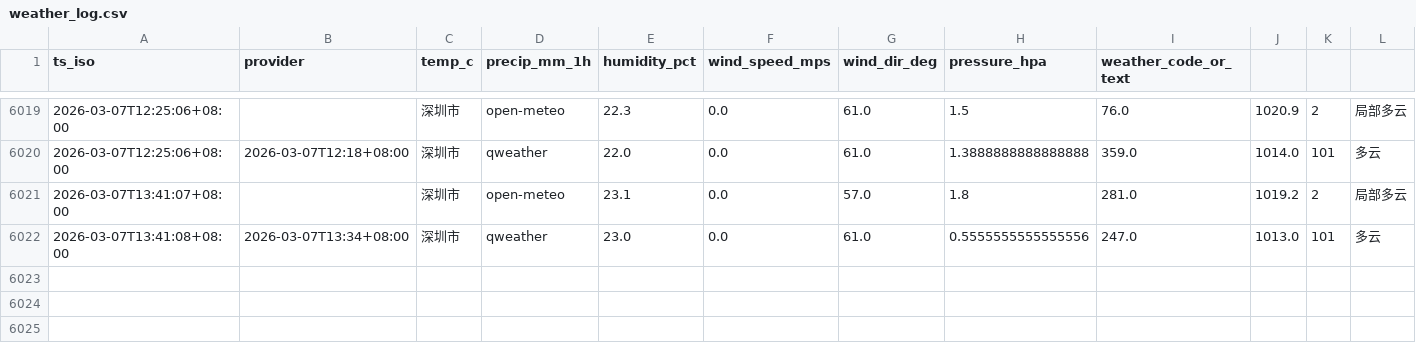
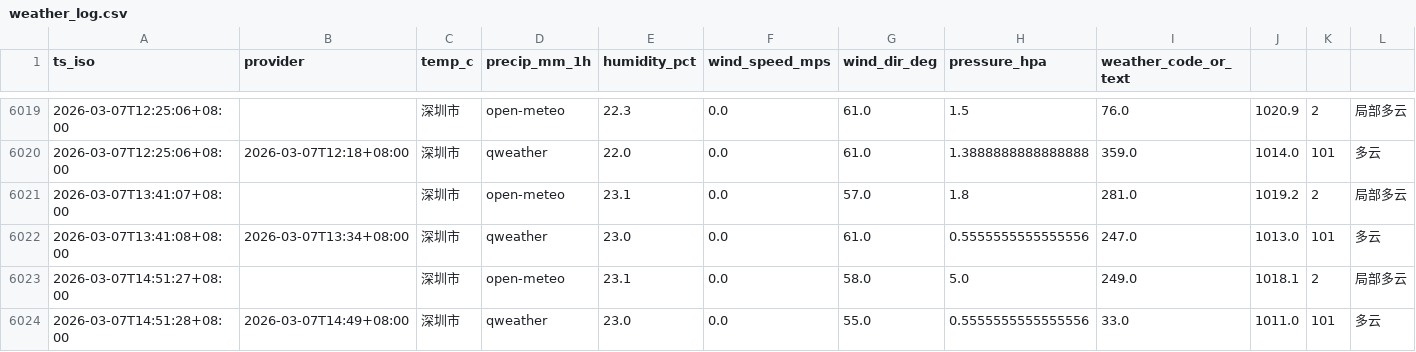
Before and after one commit to INKXXXXYY/shenzhen-weather-collector, a CSV file: weather_log.csv, drawn as a sheet; only a part is shown, gaps mark what is left out; the diff names each change by its address in the sheet, - before the commit and + after, or states it on an @@ line.

```diff
--- a/weather_log.csv
+++ b/weather_log.csv
+row 6023: 2026-03-07T14:51:27+08:00 |  | 深圳市 | open-meteo | 23.1 | 0.0 | 58.0 | 5.0 | 249.0 | 1018.1 | 2 | 局部多云
+row 6024: 2026-03-07T14:51:28+08:00 | 2026-03-07T14:49+08:00 | 深圳市 | qweather | 23.0 | 0.0 | 55.0 | 0.5555555555555556 | 33.0 | 1011.0 | 101 | 多云
```
